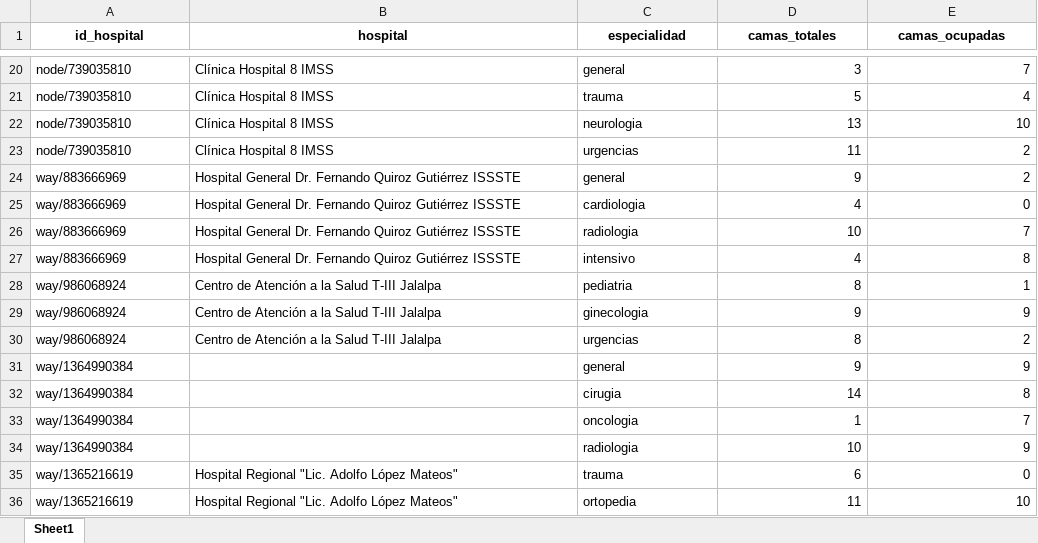
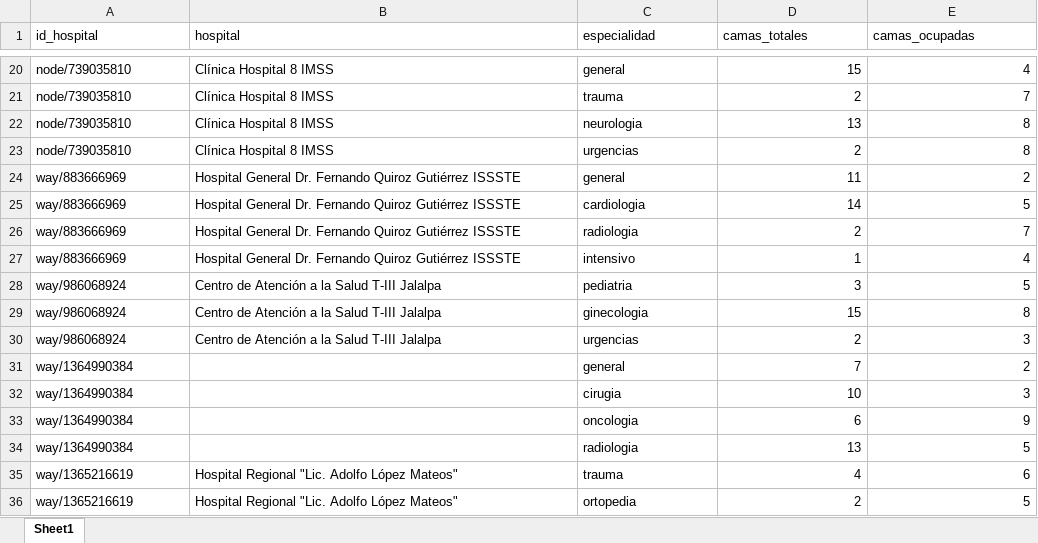
Before and after one commit to Domdimad0m/EmergencyRoutes_proyect, an Excel workbook: datos/capacidades.xlsx, sheet Sheet1, drawn as a sheet; only a part is shown, gaps mark what is left out; values as stored, in another font and other column widths than the file's, no borders; the diff covers the shown part only; the diff names each change by its address in the sheet, - before the commit and + after, or states it on an @@ line.

```diff
--- a/datos/capacidades.xlsx (sheet Sheet1)
+++ b/datos/capacidades.xlsx (sheet Sheet1)
@@ A1:E1 bold: on → off, alignment: center → left @@
-D20 (camas_totales): 3
+D20 (camas_totales): 15
-E20 (camas_ocupadas): 7
+E20 (camas_ocupadas): 4
-D21 (camas_totales): 5
+D21 (camas_totales): 2
-E21 (camas_ocupadas): 4
+E21 (camas_ocupadas): 7
-E22 (camas_ocupadas): 10
+E22 (camas_ocupadas): 8
-D23 (camas_totales): 11
+D23 (camas_totales): 2
-E23 (camas_ocupadas): 2
+E23 (camas_ocupadas): 8
-D24 (camas_totales): 9
+D24 (camas_totales): 11
-D25 (camas_totales): 4
+D25 (camas_totales): 14
-E25 (camas_ocupadas): 0
+E25 (camas_ocupadas): 5
-D26 (camas_totales): 10
+D26 (camas_totales): 2
-D27 (camas_totales): 4
+D27 (camas_totales): 1
-E27 (camas_ocupadas): 8
+E27 (camas_ocupadas): 4
-D28 (camas_totales): 8
+D28 (camas_totales): 3
-E28 (camas_ocupadas): 1
+E28 (camas_ocupadas): 5
-D29 (camas_totales): 9
+D29 (camas_totales): 15
-E29 (camas_ocupadas): 9
+E29 (camas_ocupadas): 8
-D30 (camas_totales): 8
+D30 (camas_totales): 2
-E30 (camas_ocupadas): 2
+E30 (camas_ocupadas): 3
-D31 (camas_totales): 9
+D31 (camas_totales): 7
-E31 (camas_ocupadas): 9
+E31 (camas_ocupadas): 2
-D32 (camas_totales): 14
+D32 (camas_totales): 10
-E32 (camas_ocupadas): 8
+E32 (camas_ocupadas): 3
-D33 (camas_totales): 1
+D33 (camas_totales): 6
-E33 (camas_ocupadas): 7
+E33 (camas_ocupadas): 9
-D34 (camas_totales): 10
+D34 (camas_totales): 13
-E34 (camas_ocupadas): 9
+E34 (camas_ocupadas): 5
-D35 (camas_totales): 6
+D35 (camas_totales): 4
-E35 (camas_ocupadas): 0
+E35 (camas_ocupadas): 6
-D36 (camas_totales): 11
+D36 (camas_totales): 2
-E36 (camas_ocupadas): 10
+E36 (camas_ocupadas): 5
```
Also changed, not shown: 1 added row, 1 removed row and 73 edited cells elsewhere in this sheet, datos/emergencias.xlsx, datos/hospitales_limpio.xlsx, 4 other files.
